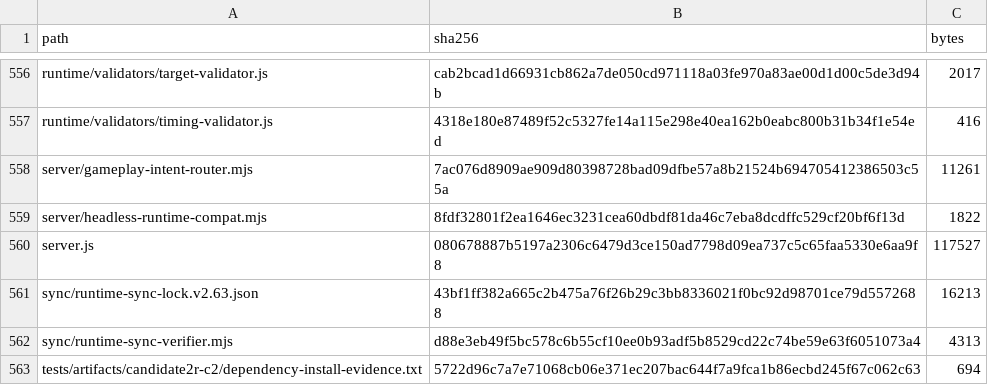
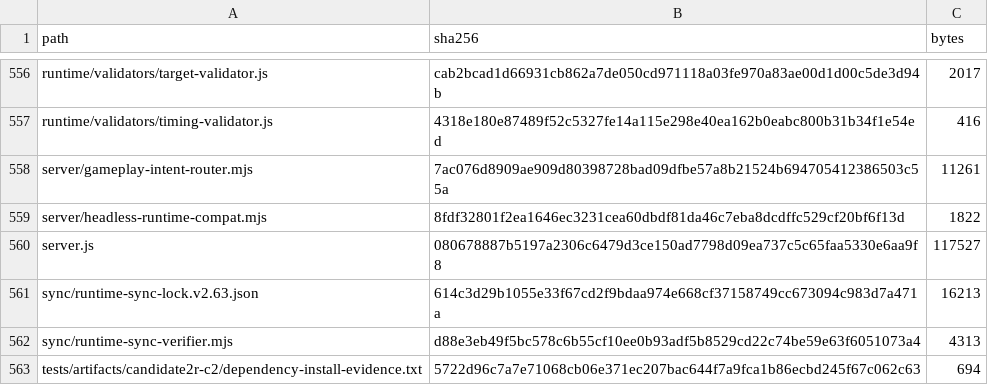
Before and after one commit to GrandisLegacyTCG/Grandis-Legacy-PvP-Trial, a CSV file: FILE_MANIFEST_SHA256.csv, drawn as a sheet; only a part is shown, gaps mark what is left out; the diff covers the shown part only.

```diff
--- a/FILE_MANIFEST_SHA256.csv
+++ b/FILE_MANIFEST_SHA256.csv
@@ -560,3 +560,3 @@ server/headless-runtime-compat.mjs,8fdf32801f2ea1646ec3231cea60dbdf81da46c7eba8d
 server.js,080678887b5197a2306c6479d3ce150ad7798d09ea737c5c65faa5330e6aa9f8,117527
-sync/runtime-sync-lock.v2.63.json,43bf1ff382a665c2b475a76f26b29c3bb8336021f0bc92d98701ce79d5572688,16213
+sync/runtime-sync-lock.v2.63.json,614c3d29b1055e33f67cd2f9bdaa974e668cf37158749cc673094c983d7a471a,16213
 sync/runtime-sync-verifier.mjs,d88e3eb49f5bc578c6b55cf10ee0b93adf5b8529cd22c74be59e63f6051073a4,4313
```
Also changed, not shown: 2 added rows, 1 removed row and 13 edited cells elsewhere in this file, public/PVP_FRONTEND_SHA256.csv, 10 other files.
